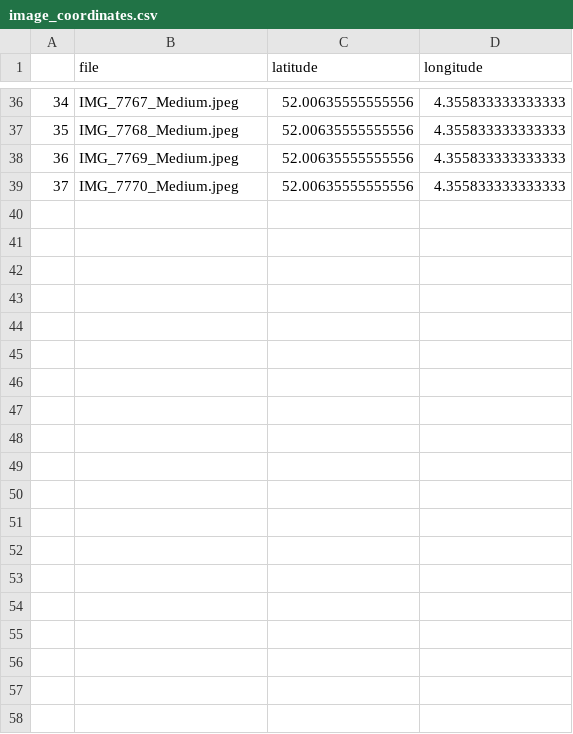
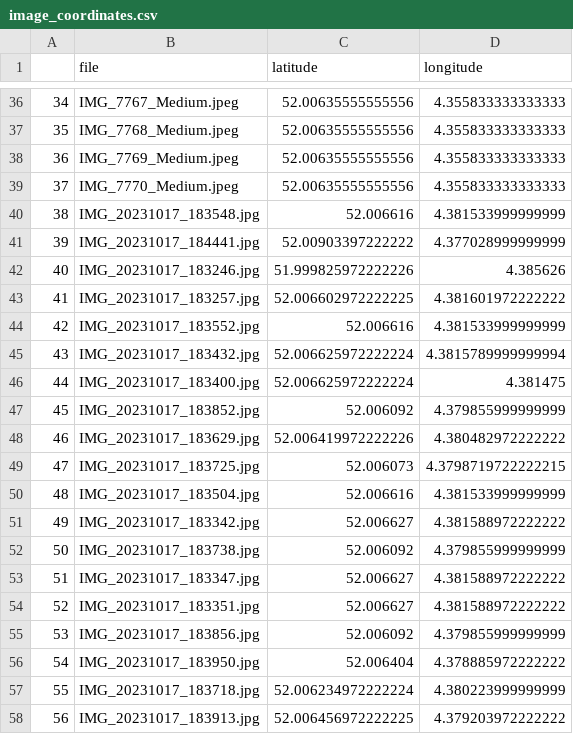
Before and after one commit to cbasje/aml4d-group-2, a CSV file: data/output/image_coordinates.csv, drawn as a sheet; only a part is shown, gaps mark what is left out; the diff covers the shown part only; the diff names each change by its address in the sheet, - before the commit and + after, or states it on an @@ line.

Commit message:
Update data

```diff
--- a/data/output/image_coordinates.csv
+++ b/data/output/image_coordinates.csv
+row 40: 38 | IMG_20231017_183548.jpg | 52.006616 | 4.381533999999999
+row 41: 39 | IMG_20231017_184441.jpg | 52.00903397222222 | 4.377028999999999
+row 42: 40 | IMG_20231017_183246.jpg | 51.999825972222226 | 4.385626
+row 43: 41 | IMG_20231017_183257.jpg | 52.006602972222225 | 4.381601972222222
+row 44: 42 | IMG_20231017_183552.jpg | 52.006616 | 4.381533999999999
+row 45: 43 | IMG_20231017_183432.jpg | 52.006625972222224 | 4.3815789999999994
+row 46: 44 | IMG_20231017_183400.jpg | 52.006625972222224 | 4.381475
+row 47: 45 | IMG_20231017_183852.jpg | 52.006092 | 4.379855999999999
+row 48: 46 | IMG_20231017_183629.jpg | 52.006419972222226 | 4.380482972222222
+row 49: 47 | IMG_20231017_183725.jpg | 52.006073 | 4.3798719722222215
+row 50: 48 | IMG_20231017_183504.jpg | 52.006616 | 4.381533999999999
+row 51: 49 | IMG_20231017_183342.jpg | 52.006627 | 4.381588972222222
+row 52: 50 | IMG_20231017_183738.jpg | 52.006092 | 4.379855999999999
+row 53: 51 | IMG_20231017_183347.jpg | 52.006627 | 4.381588972222222
+row 54: 52 | IMG_20231017_183351.jpg | 52.006627 | 4.381588972222222
+row 55: 53 | IMG_20231017_183856.jpg | 52.006092 | 4.379855999999999
+row 56: 54 | IMG_20231017_183950.jpg | 52.006404 | 4.378885972222222
+row 57: 55 | IMG_20231017_183718.jpg | 52.006234972222224 | 4.380223999999999
+row 58: 56 | IMG_20231017_183913.jpg | 52.006456972222225 | 4.379203972222222
```
Also changed, not shown: 15 added rows elsewhere in this file, 57 other files.
